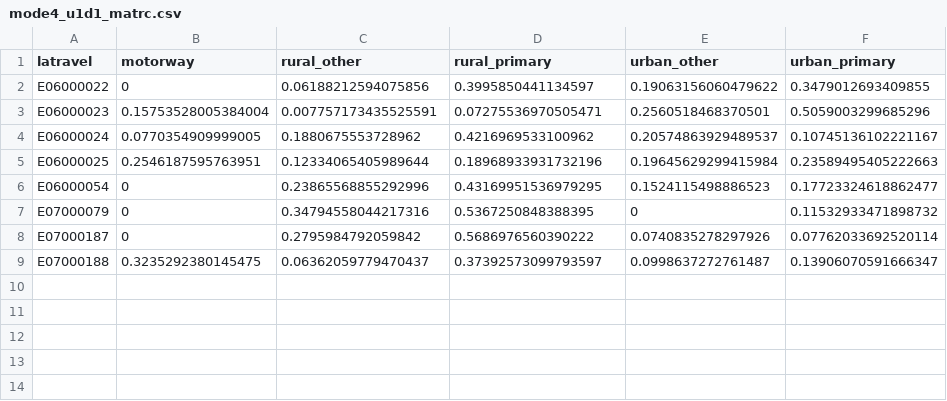
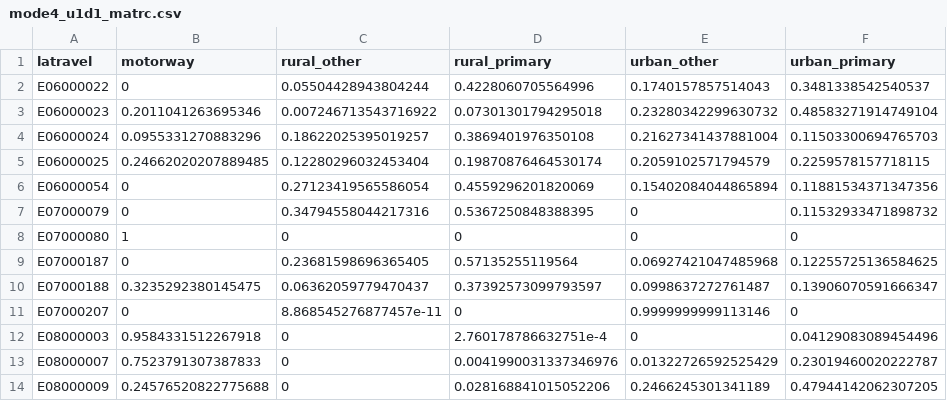
Before and after one commit to metahit/mh-execute, a CSV file: inputs/travel-matrices/mode4_u1d1_matrc.csv, drawn as a sheet; only a part is shown; the diff covers the shown part only.

```diff
--- a/inputs/travel-matrices/mode4_u1d1_matrc.csv
+++ b/inputs/travel-matrices/mode4_u1d1_matrc.csv
@@ -1,9 +1,14 @@
 latravel,motorway,rural_other,rural_primary,urban_other,urban_primary
-E06000022,0,0.06188212594075856,0.3995850441134597,0.19063156060479622,0.3479012693409855
-E06000023,0.15753528005384004,0.007757173435525591,0.07275536970505471,0.2560518468370501,0.5059003299685296
-E06000024,0.0770354909999005,0.1880675553728962,0.4216969533100962,0.20574863929489537,0.10745136102221167
-E06000025,0.2546187595763951,0.12334065405989644,0.18968933931732196,0.19645629299415984,0.23589495405222663
-E06000054,0,0.23865568855292996,0.43169951536979295,0.1524115498886523,0.17723324618862477
+E06000022,0,0.05504428943804244,0.4228060705564996,0.1740157857514043,0.3481338542540537
+E06000023,0.2011041263695346,0.007246713543716922,0.07301301794295018,0.23280342299630732,0.48583271914749104
+E06000024,0.0955331270883296,0.18622025395019257,0.3869401976350108,0.21627341437881004,0.11503300694765703
+E06000025,0.24662020207889485,0.12280296032453404,0.19870876464530174,0.2059102571794579,0.2259578157718115
+E06000054,0,0.27123419565586054,0.4559296201820069,0.15402084044865894,0.11881534371347356
 E07000079,0,0.34794558044217316,0.5367250848388395,0,0.11532933471898732
-E07000187,0,0.2795984792059842,0.5686976560390222,0.0740835278297926,0.07762033692520114
+E07000080,1,0,0,0,0
+E07000187,0,0.23681598696365405,0.57135255119564,0.06927421047485968,0.12255725136584625
 E07000188,0.3235292380145475,0.06362059779470437,0.37392573099793597,0.0998637272761487,0.13906070591666347
+E07000207,0,8.868545276877457e-11,0,0.9999999999113146,0
+E08000003,0.9584331512267918,0,2.760178786632751e-4,0,0.04129083089454496
+E08000007,0.7523791307387833,0,0.0041990031337346976,0.01322726592525429,0.23019460020222787
+E08000009,0.24576520822775688,0,0.028168841015052206,0.2466245301341189,0.47944142062307205
```
Also changed, not shown: 12 added rows elsewhere in this file, inputs/travel-matrices/mode3_u0d1_matla.csv, inputs/travel-matrices/mode3_u0d1_matrc.csv, 25 other files.
